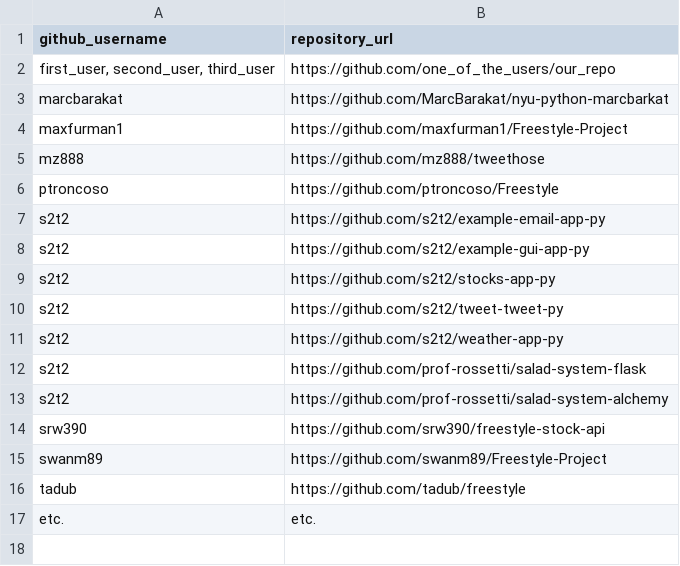
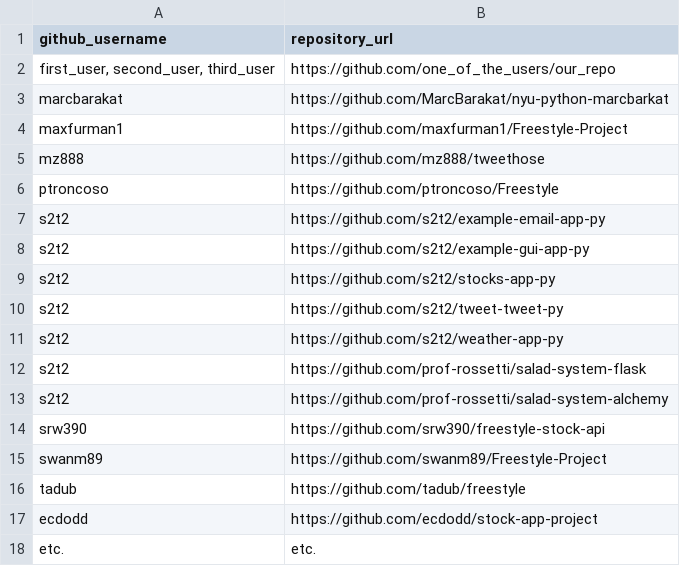
Before and after one commit to prof-rossetti/nyu-info-2335-201706, a CSV file: projects/freestyle/submissions.csv, drawn as a sheet; the diff names each change by its address in the sheet, - before the commit and + after, or states it on an @@ line.

Commit message:
Submit Freestyle Project (Stock App)

```diff
--- a/projects/freestyle/submissions.csv
+++ b/projects/freestyle/submissions.csv
+row 17: ecdodd | https://github.com/ecdodd/stock-app-project
```
